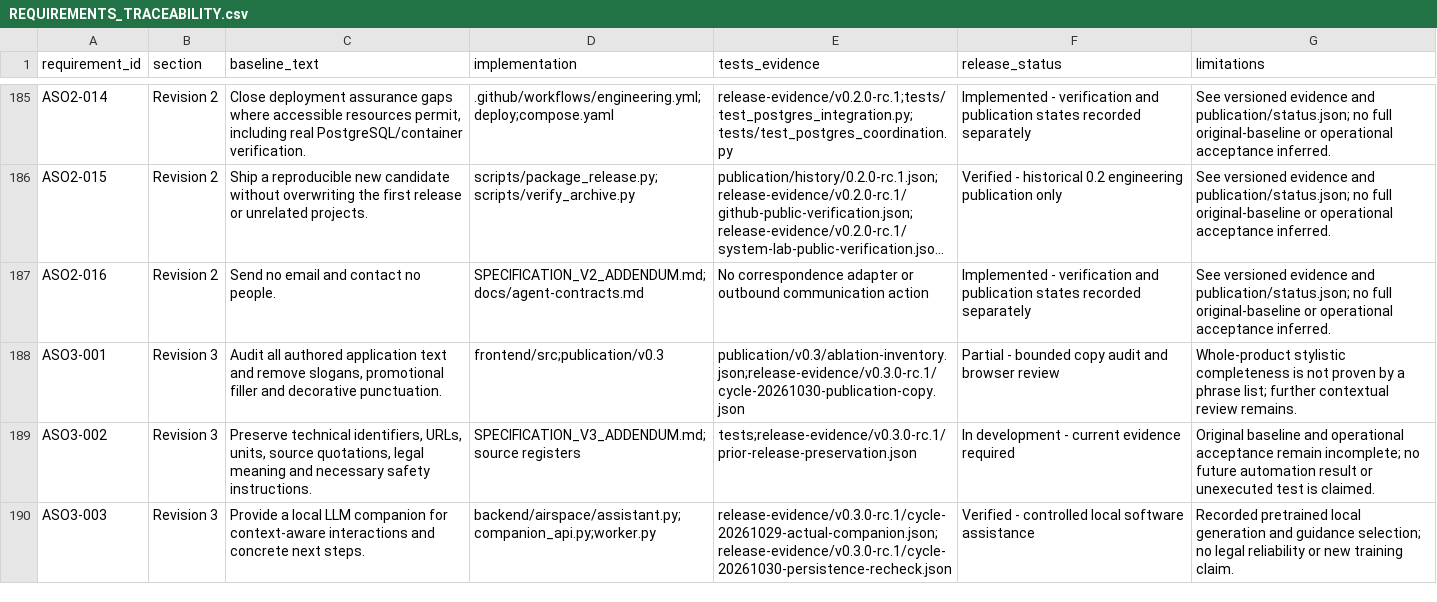
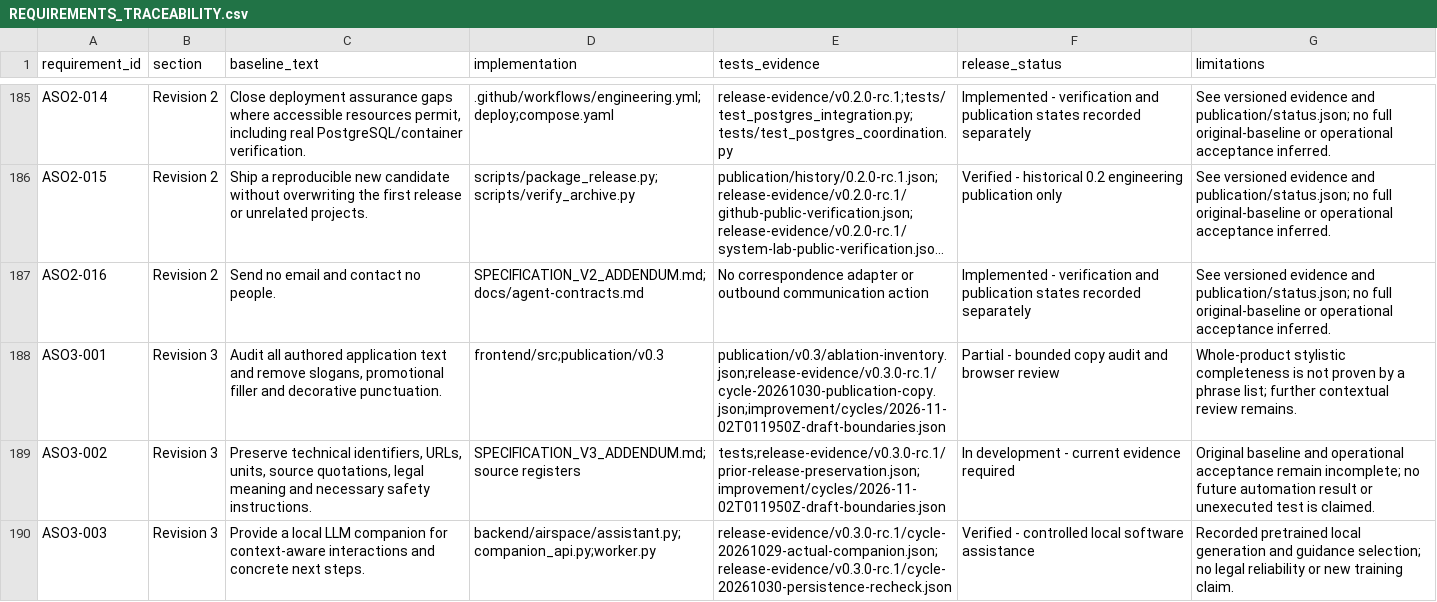
Before and after one commit to michelegiletto-beep/airspace-operations, a CSV file: REQUIREMENTS_TRACEABILITY.csv, drawn as a sheet; only a part is shown, gaps mark what is left out; long unchanged cells end in …; the diff covers the shown part only; the diff names each change by its address in the sheet, - before the commit and + after, or states it on an @@ line.

Commit message:
Isolate draft and companion identity state in an unreleased 0.3.4 checkpoint

```diff
--- a/REQUIREMENTS_TRACEABILITY.csv
+++ b/REQUIREMENTS_TRACEABILITY.csv
-E188 (tests_evidence): publication/v0.3/ablation-inventory.json;release-evidence/v0.3.0-rc.1/cycle-20261030-publication-copy.json
+E188 (tests_evidence): publication/v0.3/ablation-inventory.json;release-evidence/v0.3.0-rc.1/cycle-20261030-publication-copy.json;improvement/cycles/2026-11-02T011950Z-draft-boundaries.json
-E189 (tests_evidence): tests;release-evidence/v0.3.0-rc.1/prior-release-preservation.json
+E189 (tests_evidence): tests;release-evidence/v0.3.0-rc.1/prior-release-preservation.json;improvement/cycles/2026-11-02T011950Z-draft-boundaries.json
```
Also changed, not shown: 6 edited cells elsewhere in this file, 52 other files.
